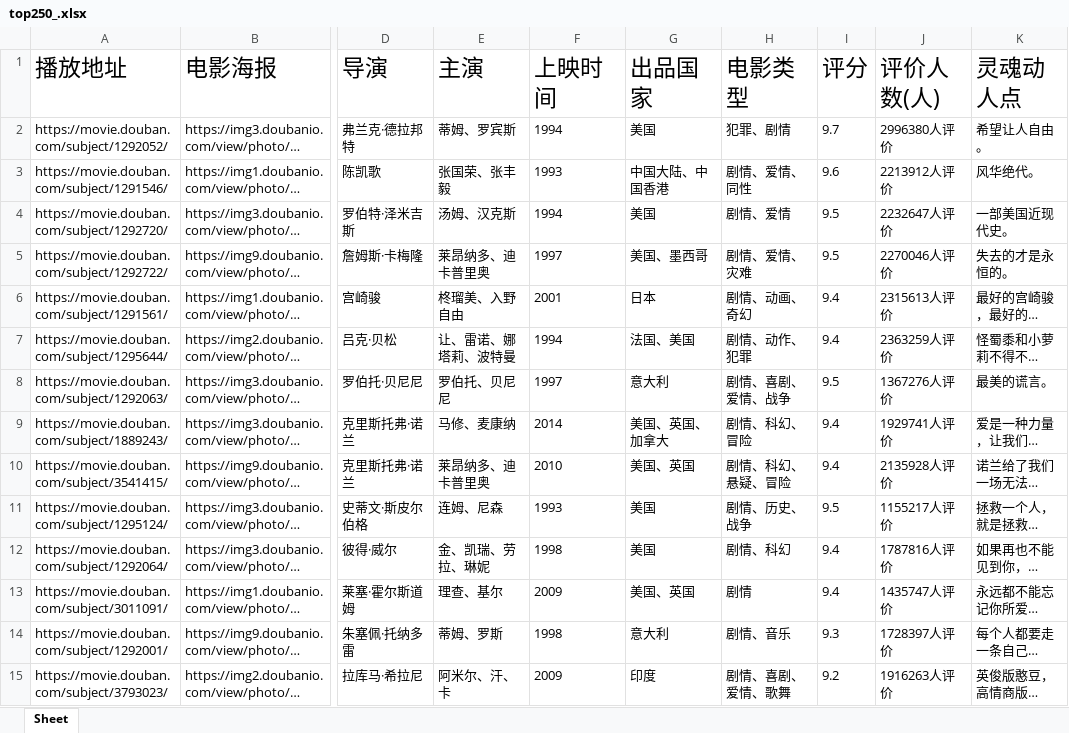
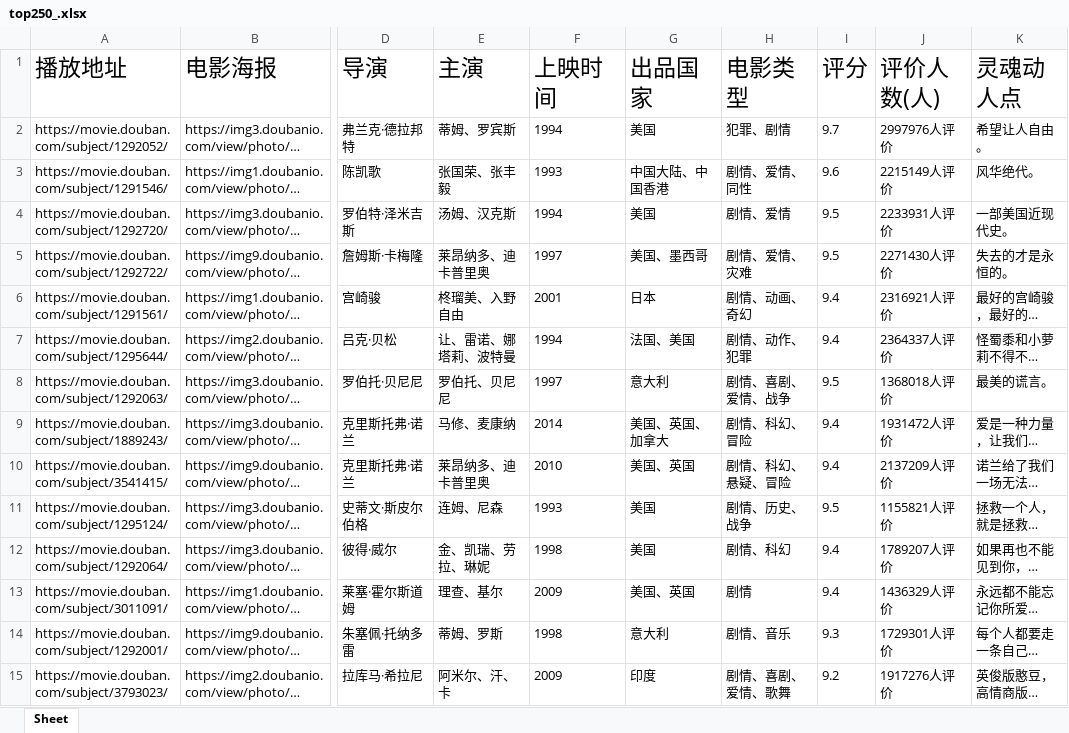
Before and after one commit to HarmmerRay/DemoPython, an Excel workbook: 爬虫/top250_.xlsx, sheet Sheet, drawn as a sheet; only a part is shown, gaps mark what is left out; long unchanged cells end in …; values as stored, in another font and other column widths than the file's, no borders; the diff covers the shown part only; the diff names each change by its address in the sheet, - before the commit and + after, or states it on an @@ line.

```diff
--- a/爬虫/top250_.xlsx (sheet Sheet)
+++ b/爬虫/top250_.xlsx (sheet Sheet)
-J2 (评价人数(人)): 2996380人评价
+J2 (评价人数(人)): 2997976人评价
-J3 (评价人数(人)): 2213912人评价
+J3 (评价人数(人)): 2215149人评价
-J4 (评价人数(人)): 2232647人评价
+J4 (评价人数(人)): 2233931人评价
-J5 (评价人数(人)): 2270046人评价
+J5 (评价人数(人)): 2271430人评价
-J6 (评价人数(人)): 2315613人评价
+J6 (评价人数(人)): 2316921人评价
-J7 (评价人数(人)): 2363259人评价
+J7 (评价人数(人)): 2364337人评价
-J8 (评价人数(人)): 1367276人评价
+J8 (评价人数(人)): 1368018人评价
-J9 (评价人数(人)): 1929741人评价
+J9 (评价人数(人)): 1931472人评价
-J10 (评价人数(人)): 2135928人评价
+J10 (评价人数(人)): 2137209人评价
-J11 (评价人数(人)): 1155217人评价
+J11 (评价人数(人)): 1155821人评价
-J12 (评价人数(人)): 1787816人评价
+J12 (评价人数(人)): 1789207人评价
-J13 (评价人数(人)): 1435747人评价
+J13 (评价人数(人)): 1436329人评价
-J14 (评价人数(人)): 1728397人评价
+J14 (评价人数(人)): 1729301人评价
-J15 (评价人数(人)): 1916263人评价
+J15 (评价人数(人)): 1917276人评价
```
Also changed, not shown: 80 added rows, 5 removed rows and 156 edited cells elsewhere in this sheet, 6 other files.
